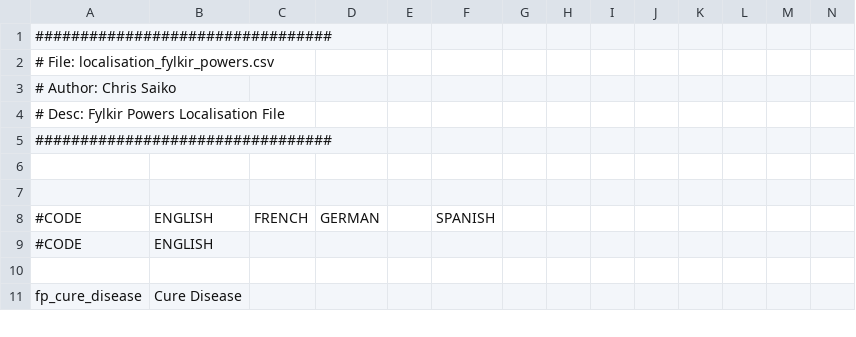
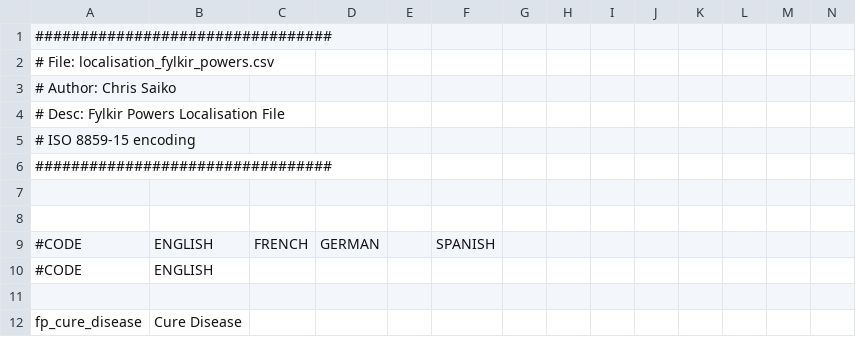
Before and after one commit to clsaiko/fylkir_powers, a CSV file: localisation/localisation_fylkir_powers.csv, drawn as a sheet; only a part is shown; rows hold the shown columns only; the diff covers the shown part only; the diff names each change by its address in the sheet, - before the commit and + after, or states it on an @@ line.

Commit message:
char encoding

```diff
--- a/localisation/localisation_fylkir_powers.csv
+++ b/localisation/localisation_fylkir_powers.csv
+row 5: # ISO 8859-15 encoding
```
Also changed, not shown: 10 edited cells elsewhere in this file, 1 other file.
